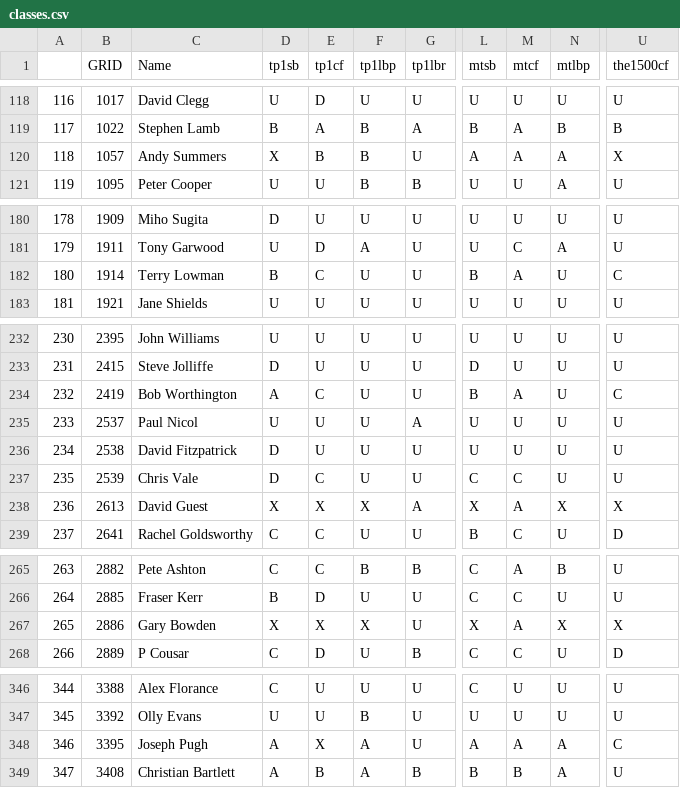
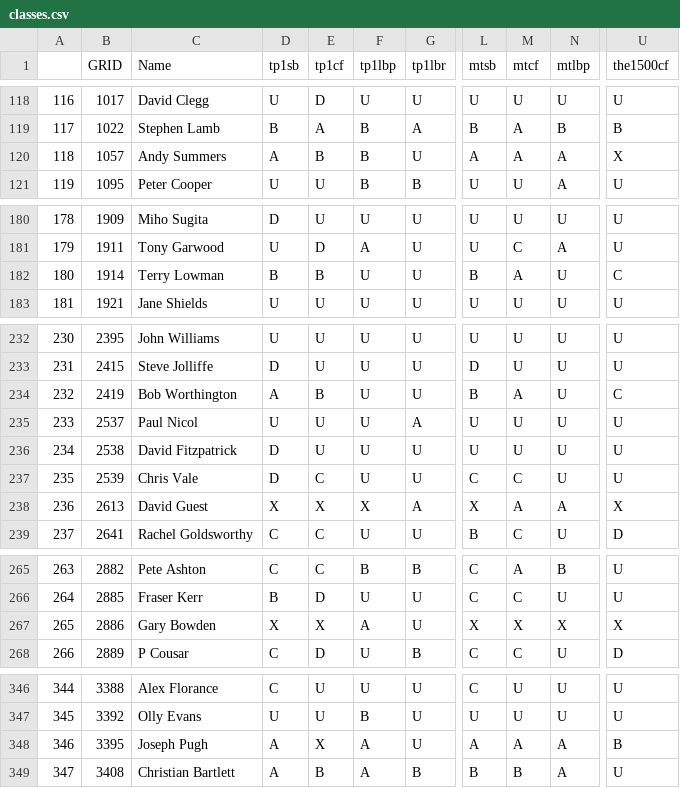
Before and after one commit to ccsnjf/gr-classifications, a CSV file: classes.csv, drawn as a sheet; only a part is shown, gaps mark what is left out; the diff covers the shown part only; the diff names each change by its address in the sheet, - before the commit and + after, or states it on an @@ line.

```diff
--- a/classes.csv
+++ b/classes.csv
-D120 (tp1sb): X
+D120 (tp1sb): A
-E182 (tp1cf): C
+E182 (tp1cf): B
-E234 (tp1cf): C
+E234 (tp1cf): B
-N238 (mtlbp): X
+N238 (mtlbp): A
-F267 (tp1lbp): X
+F267 (tp1lbp): A
-M267 (mtcf): A
+M267 (mtcf): X
-U348 (the1500cf): C
+U348 (the1500cf): B
```
Also changed, not shown: 1 added row, 2 removed rows, 48 edited cells and row numbers in column A elsewhere in this file.
